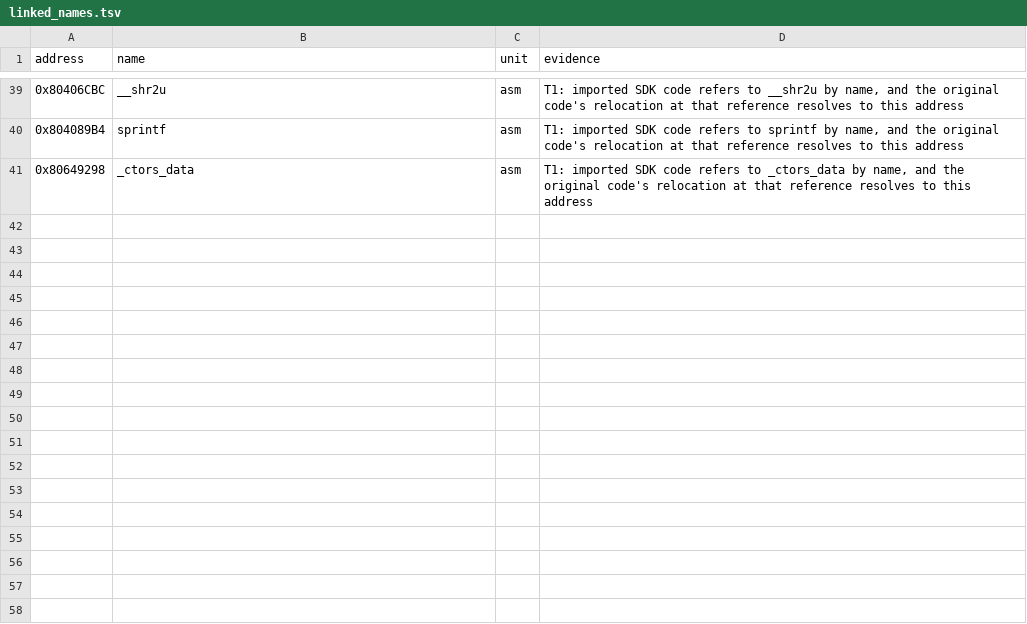
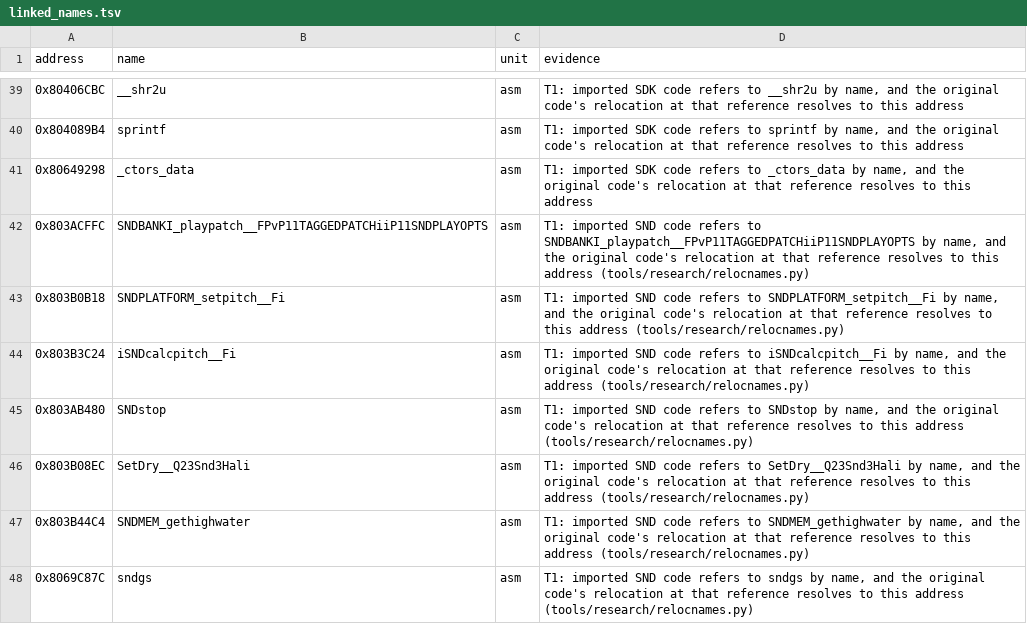
Before and after one commit to mitsevox/mvp2005, a TSV file: config/GV4E69/linked_names.tsv, drawn as a sheet; only a part is shown, gaps mark what is left out.

```diff
--- a/config/GV4E69/linked_names.tsv
+++ b/config/GV4E69/linked_names.tsv
@@ -41 +41,8 @@ address	name	unit	evidence
 0x80649298	_ctors_data	asm	T1: imported SDK code refers to _ctors_data by name, and the original code's relocation at that reference resolves to this address
+0x803ACFFC	SNDBANKI_playpatch__FPvP11TAGGEDPATCHiiP11SNDPLAYOPTS	asm	T1: imported SND code refers to SNDBANKI_playpatch__FPvP11TAGGEDPATCHiiP11SNDPLAYOPTS by name, and the original code's relocation at that reference resolves to this address (tools/research/relocnames.py)
+0x803B0B18	SNDPLATFORM_setpitch__Fi	asm	T1: imported SND code refers to SNDPLATFORM_setpitch__Fi by name, and the original code's relocation at that reference resolves to this address (tools/research/relocnames.py)
+0x803B3C24	iSNDcalcpitch__Fi	asm	T1: imported SND code refers to iSNDcalcpitch__Fi by name, and the original code's relocation at that reference resolves to this address (tools/research/relocnames.py)
+0x803AB480	SNDstop	asm	T1: imported SND code refers to SNDstop by name, and the original code's relocation at that reference resolves to this address (tools/research/relocnames.py)
+0x803B08EC	SetDry__Q23Snd3Hali	asm	T1: imported SND code refers to SetDry__Q23Snd3Hali by name, and the original code's relocation at that reference resolves to this address (tools/research/relocnames.py)
+0x803B44C4	SNDMEM_gethighwater	asm	T1: imported SND code refers to SNDMEM_gethighwater by name, and the original code's relocation at that reference resolves to this address (tools/research/relocnames.py)
+0x8069C87C	sndgs	asm	T1: imported SND code refers to sndgs by name, and the original code's relocation at that reference resolves to this address (tools/research/relocnames.py)
```
Also changed, not shown: config/GV4E69/imported_units.tsv, 28 other files.
